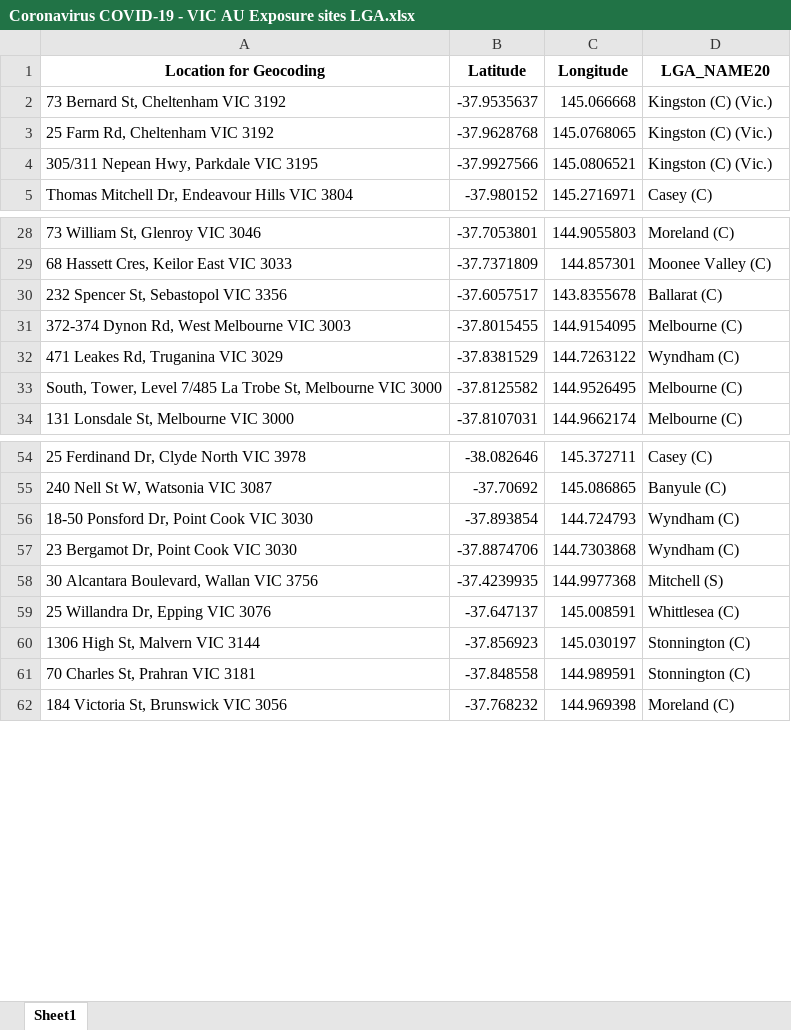
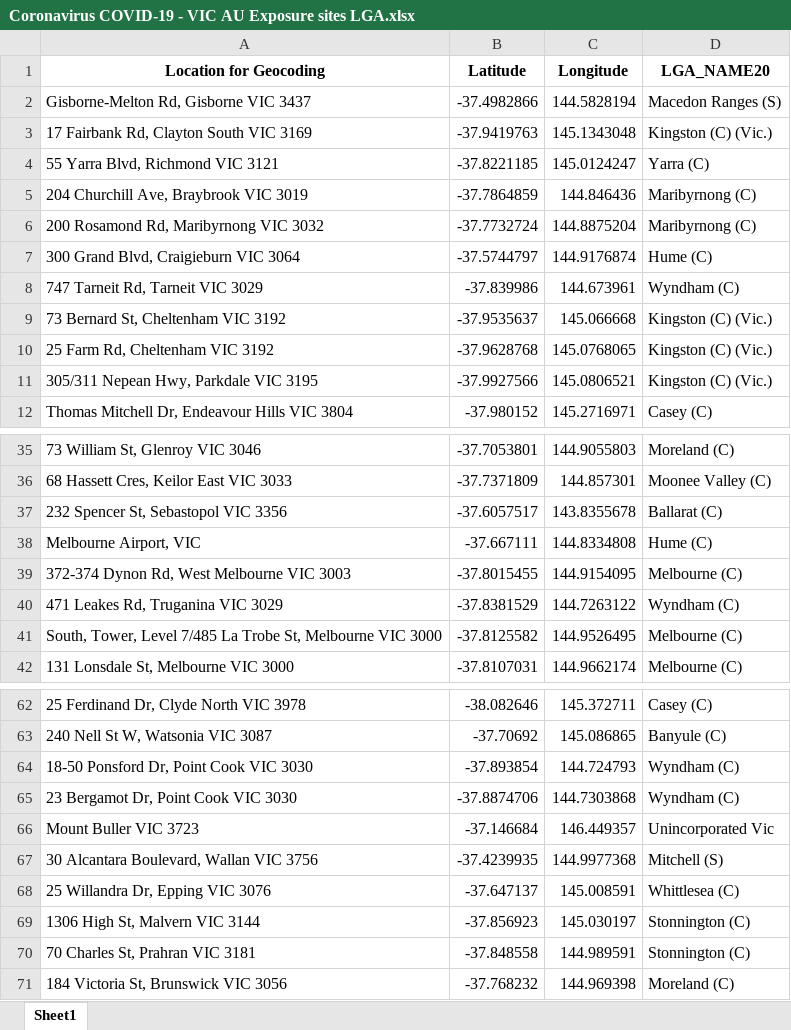
Before and after one commit to Mike-Honey/covid-19-vic-au, an Excel workbook: Coronavirus COVID-19 - VIC AU Exposure sites LGA.xlsx, sheet Sheet1, drawn as a sheet; only a part is shown, gaps mark what is left out; values as stored, in another font and other column widths than the file's, no borders; the diff names each change by its address in the sheet, - before the commit and + after, or states it on an @@ line.

```diff
--- a/Coronavirus COVID-19 - VIC AU Exposure sites LGA.xlsx (sheet Sheet1)
+++ b/Coronavirus COVID-19 - VIC AU Exposure sites LGA.xlsx (sheet Sheet1)
+row 2: Gisborne-Melton Rd, Gisborne VIC 3437 | -37.4982866 | 144.5828194 | Macedon Ranges (S)
+row 3: 17 Fairbank Rd, Clayton South VIC 3169 | -37.9419763 | 145.1343048 | Kingston (C) (Vic.)
+row 4: 55 Yarra Blvd, Richmond VIC 3121 | -37.8221185 | 145.0124247 | Yarra (C)
+row 5: 204 Churchill Ave, Braybrook VIC 3019 | -37.7864859 | 144.846436 | Maribyrnong (C)
+row 6: 200 Rosamond Rd, Maribyrnong VIC 3032 | -37.7732724 | 144.8875204 | Maribyrnong (C)
+row 7: 300 Grand Blvd, Craigieburn VIC 3064 | -37.5744797 | 144.9176874 | Hume (C)
+row 8: 747 Tarneit Rd, Tarneit VIC 3029 | -37.839986 | 144.673961 | Wyndham (C)
+row 38: Melbourne Airport, VIC | -37.667111 | 144.8334808 | Hume (C)
+row 66: Mount Buller VIC 3723 | -37.146684 | 146.449357 | Unincorporated Vic
```
Also changed, not shown: Coronavirus COVID-19 - VIC AU Exposure sites.xlsx, Dep Ed Closures.xlsx, 1 other file.
